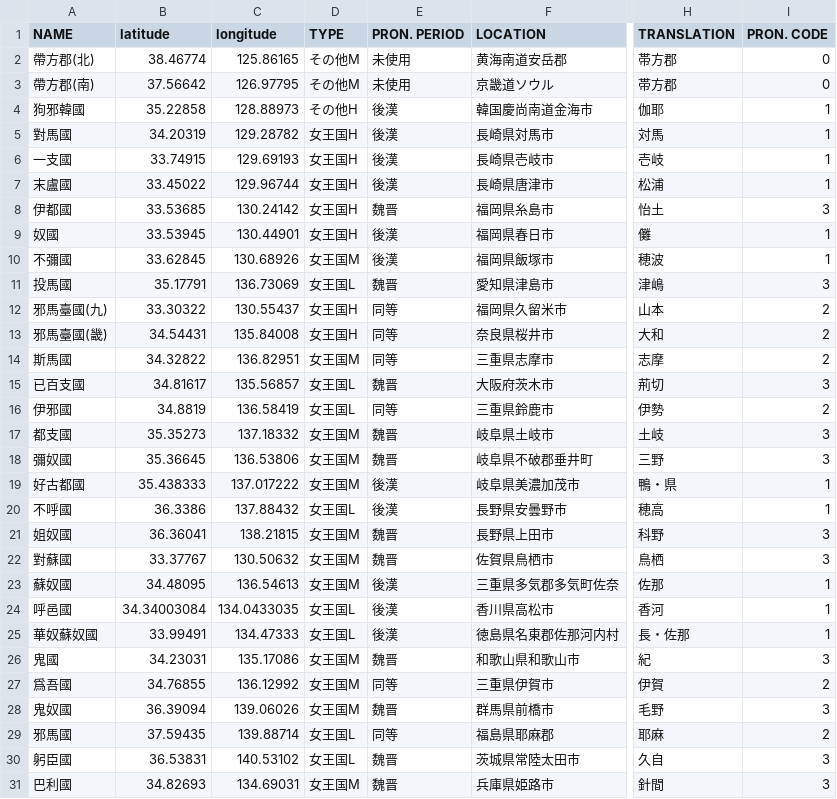
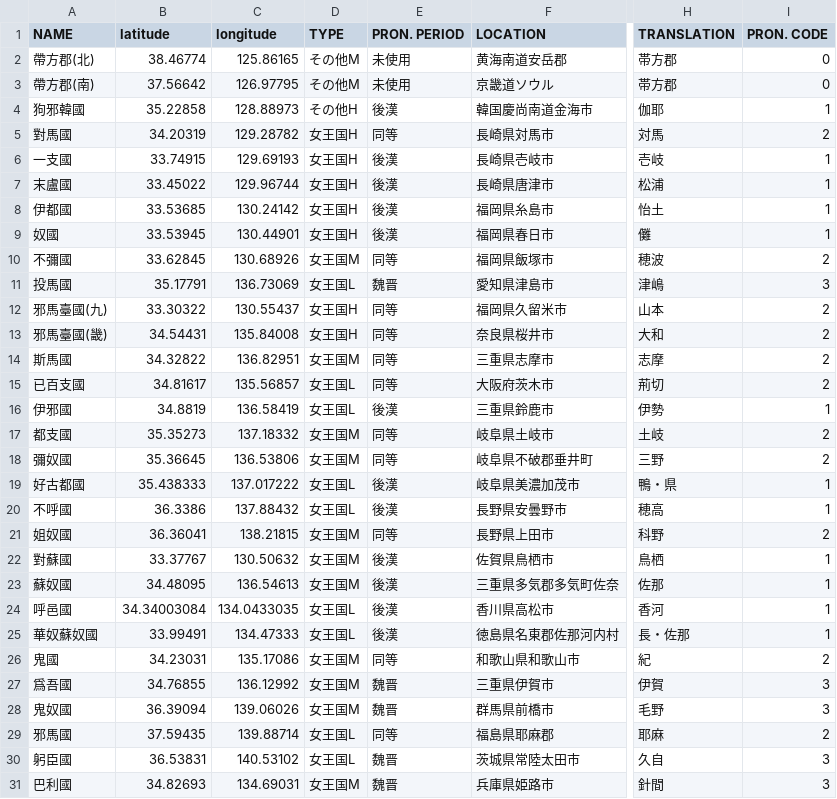
Before and after one commit to ryokawameister/gishi-wajinden-countries, a CSV file: data/gishi-wajinden-countries-pub - 候補検討.csv, drawn as a sheet; only a part is shown, gaps mark what is left out; the diff covers the shown part only; the diff names each change by its address in the sheet, - before the commit and + after, or states it on an @@ line.

```diff
--- a/data/gishi-wajinden-countries-pub - 候補検討.csv
+++ b/data/gishi-wajinden-countries-pub - 候補検討.csv
-E5 (PRON. PERIOD): 後漢
+E5 (PRON. PERIOD): 同等
-I5 (PRON. CODE): 1
+I5 (PRON. CODE): 2
-E8 (PRON. PERIOD): 魏晋
+E8 (PRON. PERIOD): 後漢
-I8 (PRON. CODE): 3
+I8 (PRON. CODE): 1
-E10 (PRON. PERIOD): 後漢
+E10 (PRON. PERIOD): 同等
-I10 (PRON. CODE): 1
+I10 (PRON. CODE): 2
-E15 (PRON. PERIOD): 魏晋
+E15 (PRON. PERIOD): 同等
-I15 (PRON. CODE): 3
+I15 (PRON. CODE): 2
-E16 (PRON. PERIOD): 同等
+E16 (PRON. PERIOD): 後漢
-I16 (PRON. CODE): 2
+I16 (PRON. CODE): 1
-E17:E18 (PRON. PERIOD): 魏晋
+E17:E18 (PRON. PERIOD): 同等
-I17:I18 (PRON. CODE): 3
+I17:I18 (PRON. CODE): 2
-D19 (TYPE): 女王国M
+D19 (TYPE): 女王国L
-E21 (PRON. PERIOD): 魏晋
+E21 (PRON. PERIOD): 同等
-I21 (PRON. CODE): 3
+I21 (PRON. CODE): 2
-E22 (PRON. PERIOD): 魏晋
+E22 (PRON. PERIOD): 後漢
-I22 (PRON. CODE): 3
+I22 (PRON. CODE): 1
-E26 (PRON. PERIOD): 魏晋
+E26 (PRON. PERIOD): 同等
-I26 (PRON. CODE): 3
+I26 (PRON. CODE): 2
-E27 (PRON. PERIOD): 同等
+E27 (PRON. PERIOD): 魏晋
-I27 (PRON. CODE): 2
+I27 (PRON. CODE): 3
```
Also changed, not shown: 1 added row and 71 edited cells elsewhere in this file, data/gishi-wajinden-countries-pub - 発音-国名.csv, 1 other file.
